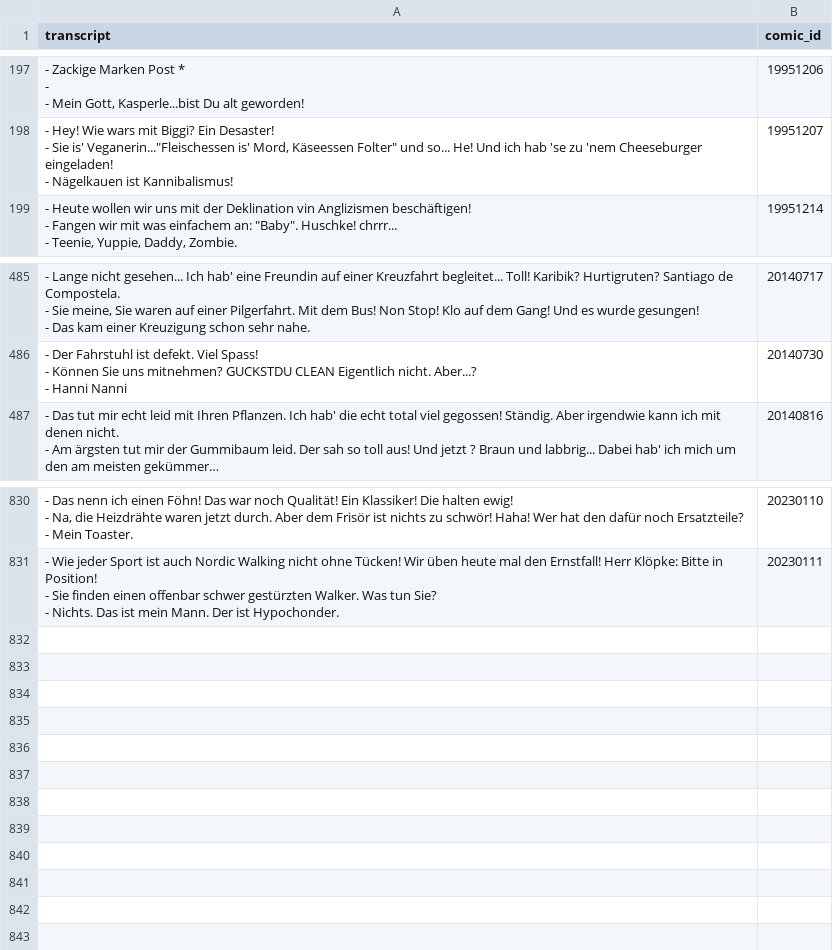
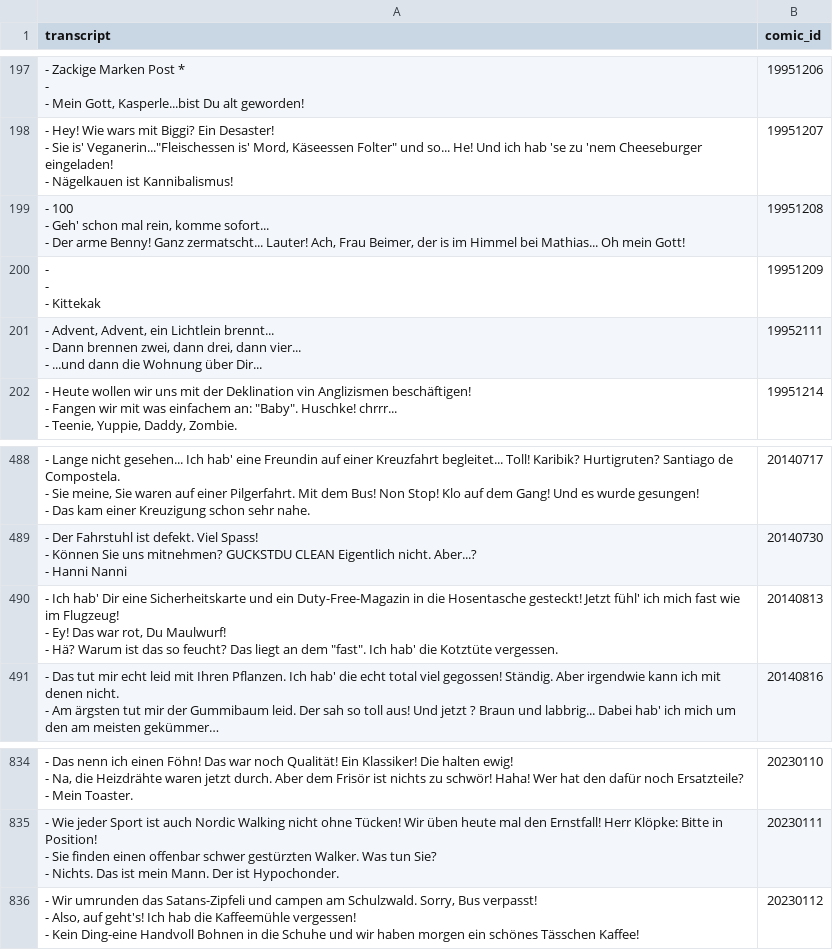
Before and after one commit to Dobby233Liu/garfield.csv, a CSV file: Tom.csv, drawn as a sheet; only a part is shown, gaps mark what is left out; long unchanged cells end in …; ↵ is a line break in a cell; the diff names each change by its address in the sheet, - before the commit and + after, or states it on an @@ line.

```diff
--- a/Tom.csv
+++ b/Tom.csv
+row 199: - 100 ↵ - Geh' schon mal rein, komme sofort... ↵ - Der arme Benny! Ganz zermatscht... Lauter! Ach, Frau Beimer, der is im Himmel bei Mathias... Oh mein Gott! | 19951208
+row 200: - ↵ - ↵ - Kittekak | 19951209
+row 201: - Advent, Advent, ein Lichtlein brennt... ↵ - Dann brennen zwei, dann drei, dann vier... ↵ - ...und dann die Wohnung über Dir... | 19952111
+row 490: - Ich hab' Dir eine Sicherheitskarte und ein Duty-Free-Magazin in die Hosentasche gesteckt! Jetzt fühl' ich mich fast wie im Flugzeug! ↵ - Ey! Das war rot, Du Maulwurf! ↵ - Hä? Warum ist das so feucht? Das liegt an dem "fast". Ich hab' die Kotztüte vergessen. | 20140813
+row 836: - Wir umrunden das Satans-Zipfeli und campen am Schulzwald. Sorry, Bus verpasst! ↵ - Also, auf geht's! Ich hab die Kaffeemühle vergessen! ↵ - Kein Ding-eine Handvoll Bohnen in die Schuhe und wir haben morgen ein schönes Tässchen Kaffee! | 20230112
```
Also changed, not shown: 14 other files.
